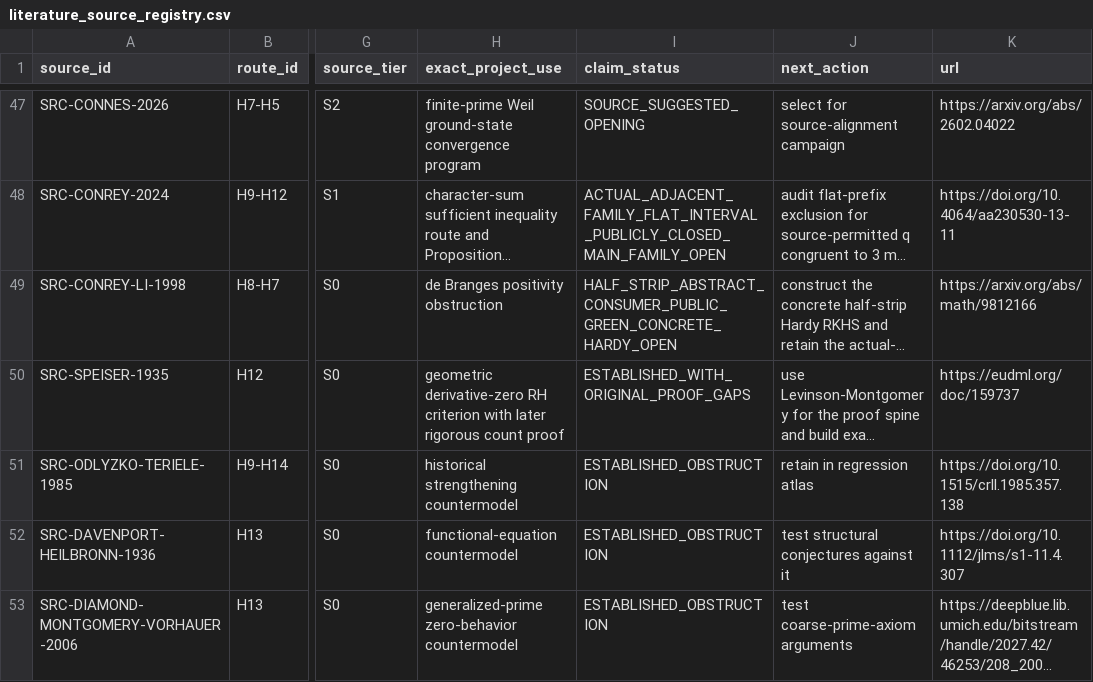
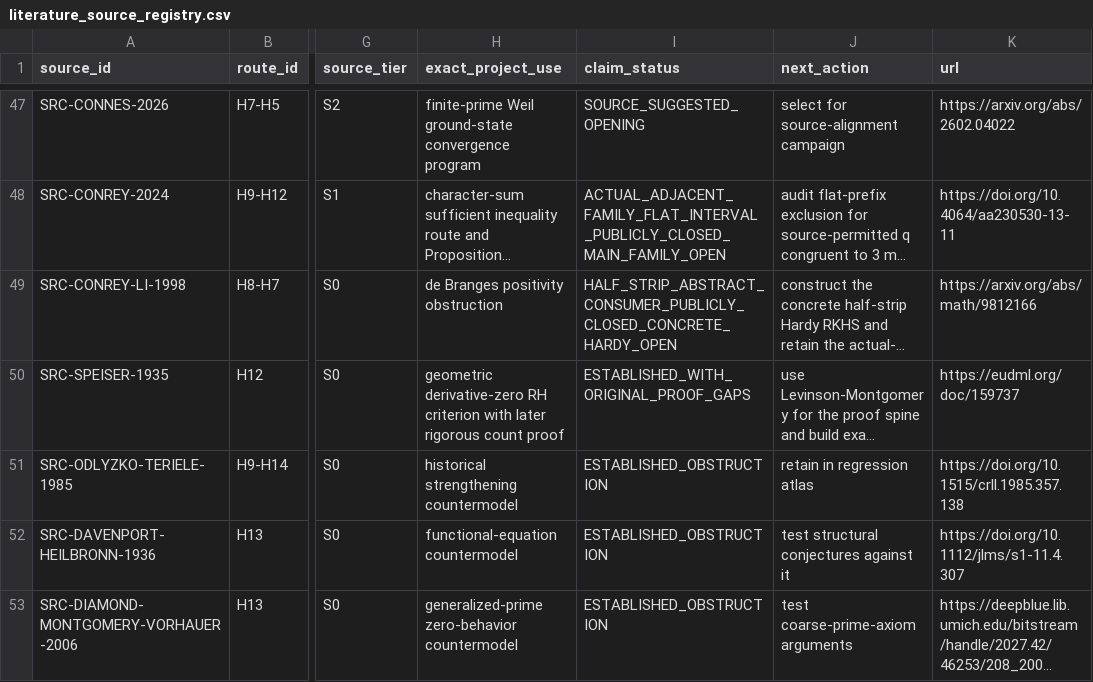
Before and after one commit to Ryugu-07/lean-lab-rh, a CSV file: research/literature_source_registry.csv, drawn as a sheet; only a part is shown, gaps mark what is left out; long unchanged cells end in …; the diff names each change by its address in the sheet, - before the commit and + after, or states it on an @@ line.

Commit message:
Close Conrey-Li half-strip consumer campaign

```diff
--- a/research/literature_source_registry.csv
+++ b/research/literature_source_registry.csv
-I49 (claim_status): HALF_STRIP_ABSTRACT_CONSUMER_PUBLIC_GREEN_CONCRETE_HARDY_OPEN
+I49 (claim_status): HALF_STRIP_ABSTRACT_CONSUMER_PUBLICLY_CLOSED_CONCRETE_HARDY_OPEN
```
Also changed, not shown: 8 other files.
